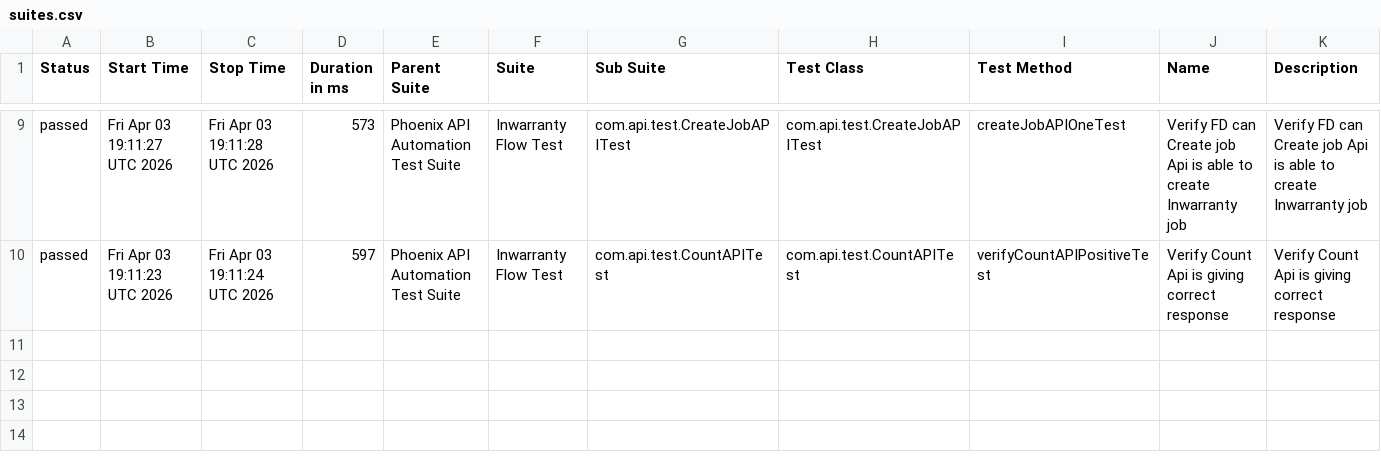
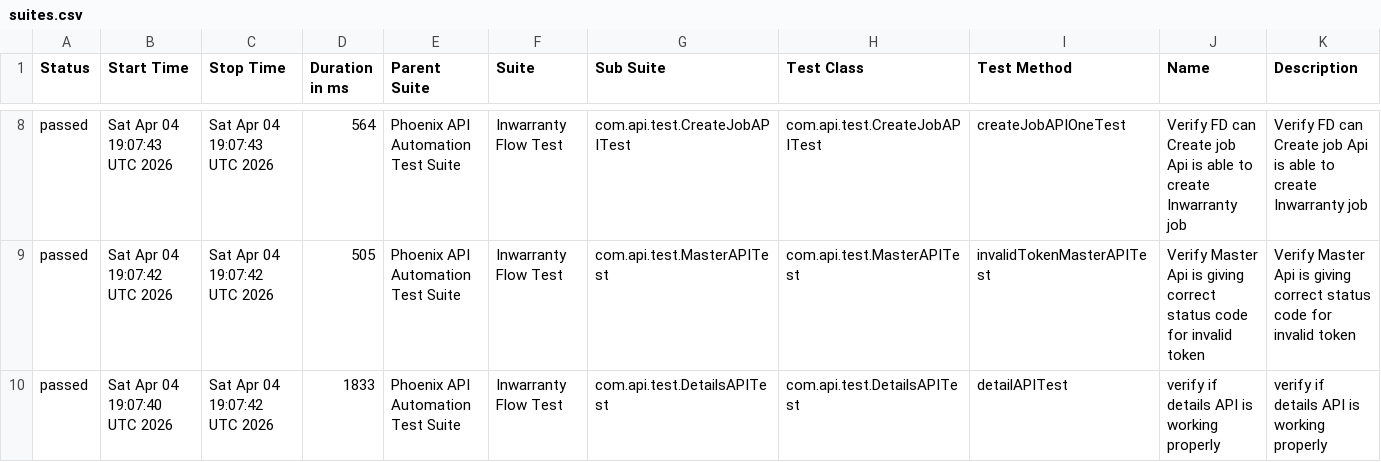
Before and after one commit to sailesh123kumar/PhoenixTestAutomationFramework, a CSV file: data/suites.csv, drawn as a sheet; only a part is shown, gaps mark what is left out; the diff covers the shown part only.

```diff
--- a/data/suites.csv
+++ b/data/suites.csv
@@ -9,2 +8,3 @@
-"passed","Fri Apr 03 19:11:27 UTC 2026","Fri Apr 03 19:11:28 UTC 2026","573","Phoenix API Automation Test Suite","Inwarranty Flow Test","com.api.test.CreateJobAPITest","com.api.test.CreateJobAPITest","createJobAPIOneTest","Verify FD can Create job Api is able to create Inwarranty job","Verify FD can Create job Api is able to create Inwarranty job"
-"passed","Fri Apr 03 19:11:23 UTC 2026","Fri Apr 03 19:11:24 UTC 2026","597","Phoenix API Automation Test Suite","Inwarranty Flow Test","com.api.test.CountAPITest","com.api.test.CountAPITest","verifyCountAPIPositiveTest","Verify Count Api is giving correct response","Verify Count Api is giving correct response"
+"passed","Sat Apr 04 19:07:43 UTC 2026","Sat Apr 04 19:07:43 UTC 2026","564","Phoenix API Automation Test Suite","Inwarranty Flow Test","com.api.test.CreateJobAPITest","com.api.test.CreateJobAPITest","createJobAPIOneTest","Verify FD can Create job Api is able to create Inwarranty job","Verify FD can Create job Api is able to create Inwarranty job"
+"passed","Sat Apr 04 19:07:42 UTC 2026","Sat Apr 04 19:07:42 UTC 2026","505","Phoenix API Automation Test Suite","Inwarranty Flow Test","com.api.test.MasterAPITest","com.api.test.MasterAPITest","invalidTokenMasterAPITest","Verify Master Api is giving correct status code for invalid token","Verify Master Api is giving correct status code for invalid token"
+"passed","Sat Apr 04 19:07:40 UTC 2026","Sat Apr 04 19:07:42 UTC 2026","1833","Phoenix API Automation Test Suite","Inwarranty Flow Test","com.api.test.DetailsAPITest","com.api.test.DetailsAPITest","detailAPITest","verify if details API is working properly","verify if details API is working properly"
```
Also changed, not shown: 1 added row, 2 removed rows and 30 edited cells elsewhere in this file, data/behaviors.csv, 47 other files.
